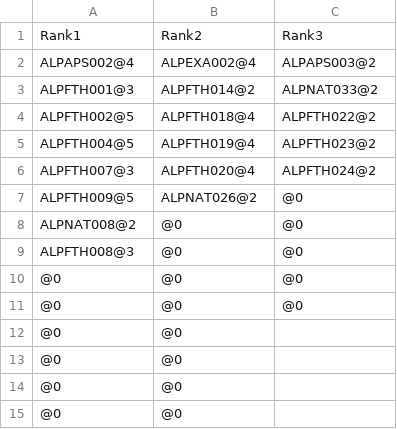
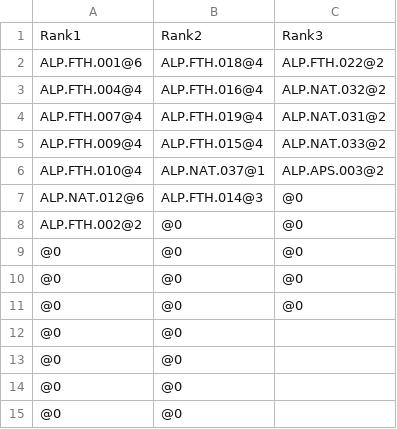
Before and after one commit to tleecsm/VoVTCG, a CSV file: www/data/decklist.csv, drawn as a sheet; only a part is shown.

```diff
--- a/www/data/decklist.csv
+++ b/www/data/decklist.csv
@@ -1,10 +1,10 @@
 Rank1,Rank2,Rank3
-ALPAPS002@4,ALPEXA002@4,ALPAPS003@2
-ALPFTH001@3,ALPFTH014@2,ALPNAT033@2
-ALPFTH002@5,ALPFTH018@4,ALPFTH022@2
-ALPFTH004@5,ALPFTH019@4,ALPFTH023@2
-ALPFTH007@3,ALPFTH020@4,ALPFTH024@2
-ALPFTH009@5,ALPNAT026@2,@0
-ALPNAT008@2,@0,@0
-ALPFTH008@3,@0,@0
+ALP.FTH.001@6,ALP.FTH.018@4,ALP.FTH.022@2
+ALP.FTH.004@4,ALP.FTH.016@4,ALP.NAT.032@2
+ALP.FTH.007@4,ALP.FTH.019@4,ALP.NAT.031@2
+ALP.FTH.009@4,ALP.FTH.015@4,ALP.NAT.033@2
+ALP.FTH.010@4,ALP.NAT.037@1,ALP.APS.003@2
+ALP.NAT.012@6,ALP.FTH.014@3,@0
+ALP.FTH.002@2,@0,@0
+@0,@0,@0
 @0,@0,@0
```
Also changed, not shown: www/data/cardcodes.csv, www/data/cardcreator.csv, 2 other files.
